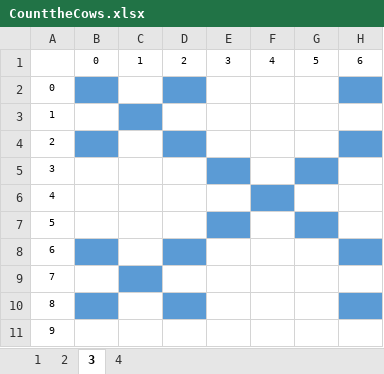
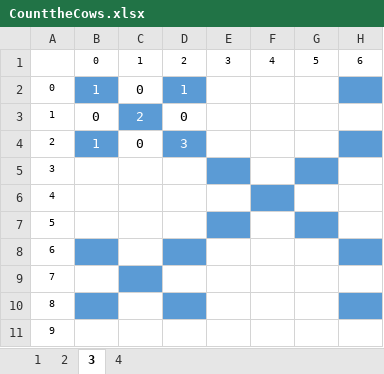
Before and after one commit to gzshawnliang/competitive-programming, an Excel workbook: usaco-contest/2021Feb/C/CounttheCows.xlsx, sheet 3, drawn as a sheet; only a part is shown; values as stored, in another font and other column widths than the file's, no borders; charts and pictures not drawn; the diff names each change by its address in the sheet, - before the commit and + after, or states it on an @@ line.

Commit message:
count

```diff
--- a/usaco-contest/2021Feb/C/CounttheCows.xlsx (sheet 3)
+++ b/usaco-contest/2021Feb/C/CounttheCows.xlsx (sheet 3)
-B2: (empty)
+B2: 1
-C2: (empty)
+C2: 0
-D2: (empty)
+D2: 1
-B3: (empty)
+B3: 0
-C3: (empty)
+C3: 2
-D3: (empty)
+D3: 0
-B4: (empty)
+B4: 1
-C4: (empty)
+C4: 0
-D4: (empty)
+D4: 3
```
Also changed, not shown: charts or pictures.
